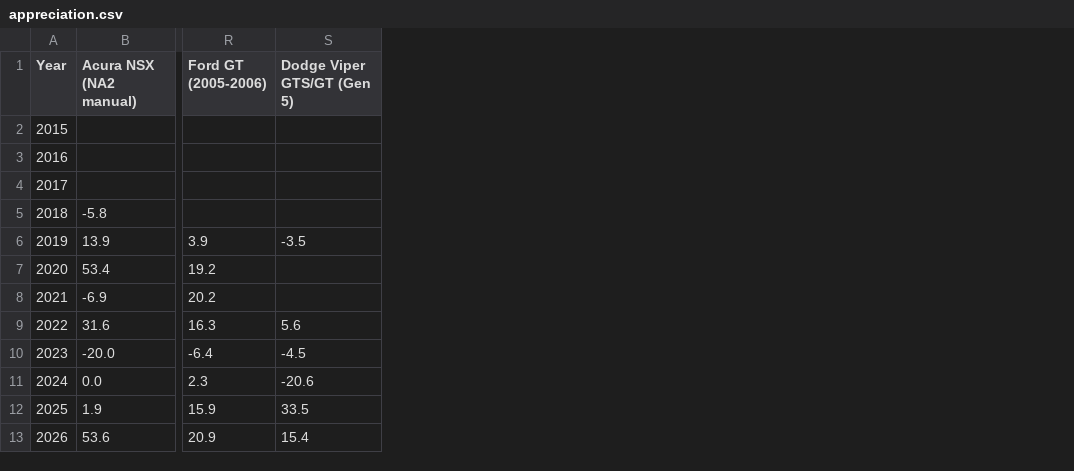
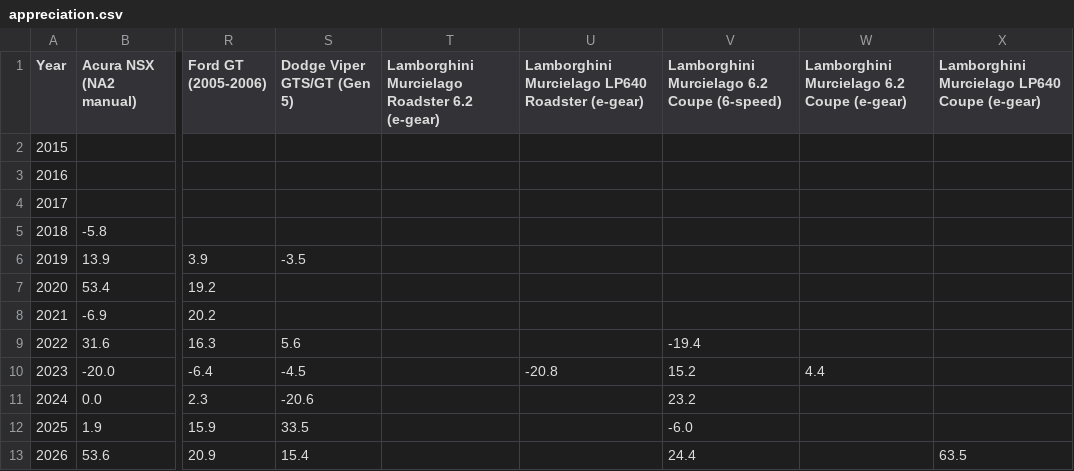
Before and after one commit to hlash99/car-value-tracker, a CSV file: appreciation.csv, drawn as a sheet; only a part is shown, gaps mark what is left out; the diff names each change by its address in the sheet, - before the commit and + after, or states it on an @@ line.

```diff
--- a/appreciation.csv
+++ b/appreciation.csv
+column T, row 1: Lamborghini Murcielago Roadster 6.2 (e-gear)
+column U, rows 1-10: Lamborghini Murcielago LP640 Roadster (e-gear) |  |  |  |  |  |  |  |  | -20.8
+column V, rows 1-13: Lamborghini Murcielago 6.2 Coupe (6-speed) |  |  |  |  |  |  |  | -19.4 | 15.2 | 23.2 | -6.0 | 24.4
+column W, rows 1-10: Lamborghini Murcielago 6.2 Coupe (e-gear) |  |  |  |  |  |  |  |  | 4.4
+column X, rows 1-13: Lamborghini Murcielago LP640 Coupe (e-gear) |  |  |  |  |  |  |  |  |  |  |  | 63.5
```
Also changed, not shown: 2 other files.
